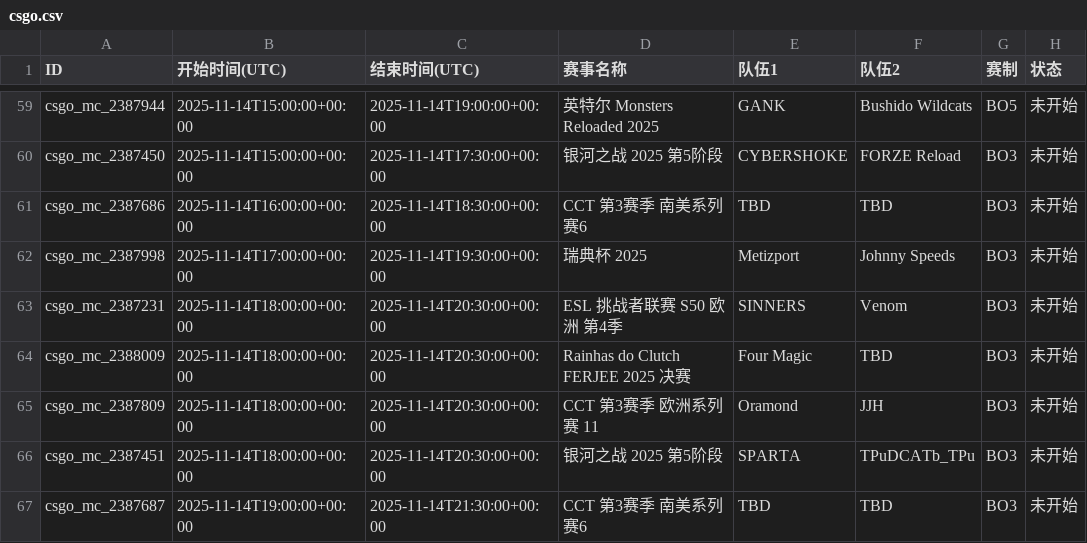
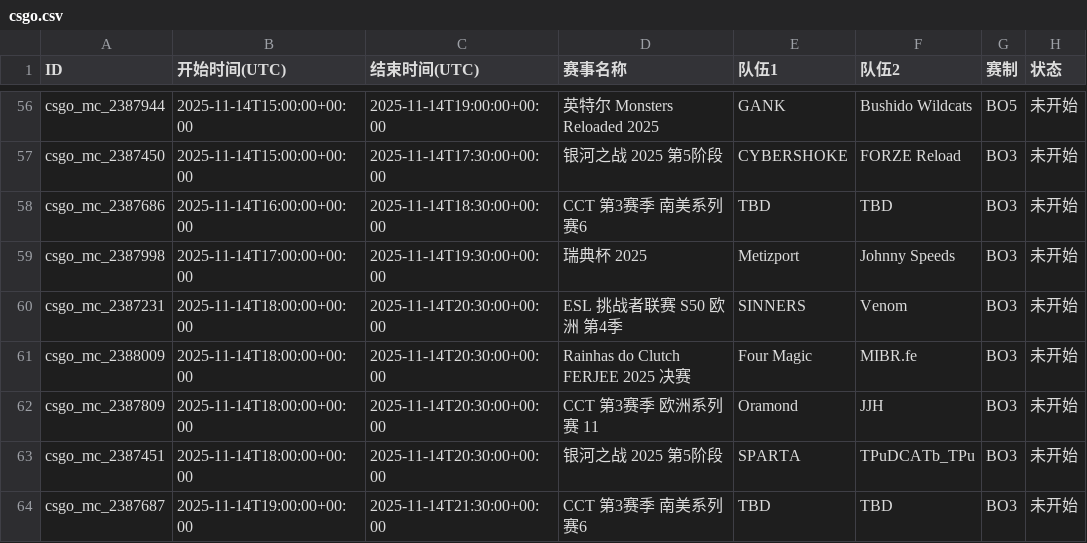
Before and after one commit to Miku196/a-ics, a CSV file: release/csgo/csgo.csv, drawn as a sheet; only a part is shown, gaps mark what is left out; addresses are those after the commit; the diff covers the shown part only; the diff names each change by its address in the sheet, - before the commit and + after, or states it on an @@ line.

```diff
--- a/release/csgo/csgo.csv
+++ b/release/csgo/csgo.csv
-F61 (队伍2): TBD
+F61 (队伍2): MIBR.fe
```
Also changed, not shown: 3 added rows, 3 removed rows and 15 edited cells elsewhere in this file, 2 other files.
